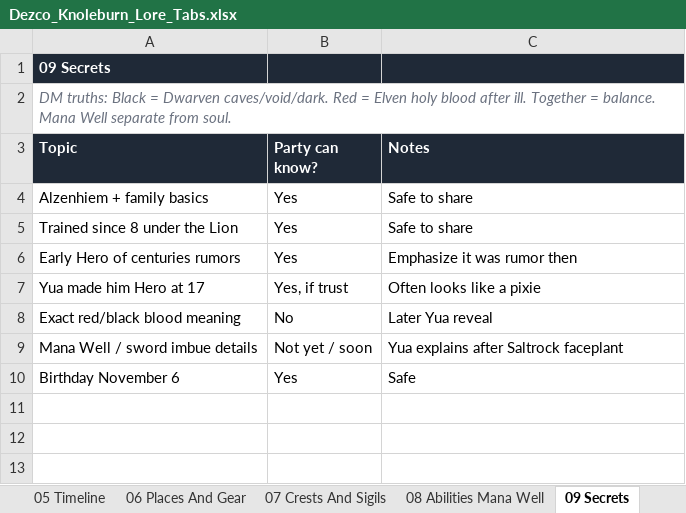
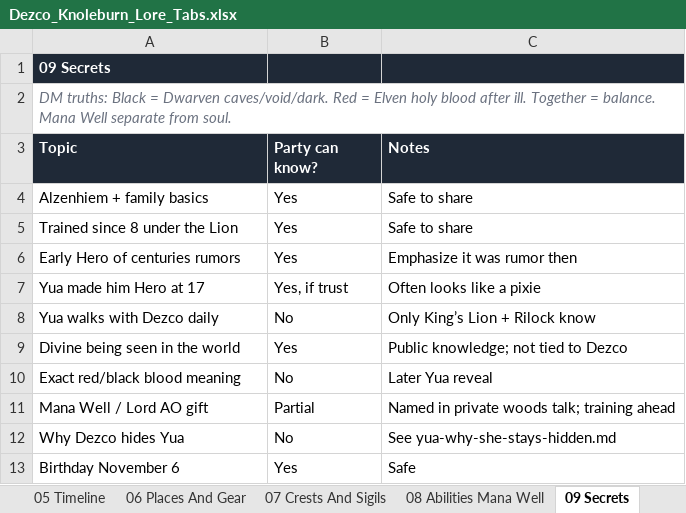
Before and after one commit to Dralorex/General-Questions, an Excel workbook: character/lore/exports/Dezco_Knoleburn_Lore_Tabs.xlsx, sheet 09 Secrets, drawn as a sheet; values as stored, in another font and other column widths than the file's, no borders; removed rows and columns are numbered as before the commit, all else as after; the diff names each change by its address in the sheet, - before the commit and + after, or states it on an @@ line.

```diff
--- a/character/lore/exports/Dezco_Knoleburn_Lore_Tabs.xlsx (sheet 09 Secrets)
+++ b/character/lore/exports/Dezco_Knoleburn_Lore_Tabs.xlsx (sheet 09 Secrets)
+row 8: Yua walks with Dezco daily | No | Only King’s Lion + Rilock know
+row 9: Divine being seen in the world | Yes | Public knowledge; not tied to Dezco
-row 9: Mana Well / sword imbue details | Not yet / soon | Yua explains after Saltrock faceplant
+row 11: Mana Well / Lord AO gift | Partial | Named in private woods talk; training ahead
+row 12: Why Dezco hides Yua | No | See yua-why-she-stays-hidden.md
```
Also changed, not shown: sheet 16 Yua Stays Hidden, sheet 13 Journal 03, sheet 01 Party Quick Ref, sheet 06 Places And Gear, sheet 08 Abilities Mana Well, sheet 15 Yua Mana Well, 3 more sheets, other sheet tabs, 9 other files.
